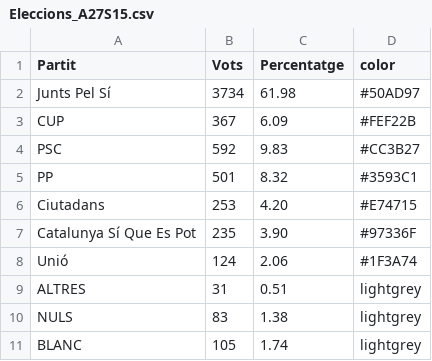
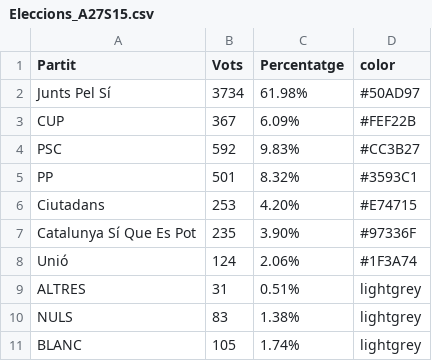
Before and after one commit to pauturvalles/universitatdegirona, a CSV file: csv/Eleccions_A27S15.csv, drawn as a sheet; the diff names each change by its address in the sheet, - before the commit and + after, or states it on an @@ line.

```diff
--- a/csv/Eleccions_A27S15.csv
+++ b/csv/Eleccions_A27S15.csv
-C2 (Percentatge): 61.98
+C2 (Percentatge): 61.98%
-C3 (Percentatge): 6.09
+C3 (Percentatge): 6.09%
-C4 (Percentatge): 9.83
+C4 (Percentatge): 9.83%
-C5 (Percentatge): 8.32
+C5 (Percentatge): 8.32%
-C6 (Percentatge): 4.20
+C6 (Percentatge): 4.20%
-C7 (Percentatge): 3.90
+C7 (Percentatge): 3.90%
-C8 (Percentatge): 2.06
+C8 (Percentatge): 2.06%
-C9 (Percentatge): 0.51
+C9 (Percentatge): 0.51%
-C10 (Percentatge): 1.38
+C10 (Percentatge): 1.38%
-C11 (Percentatge): 1.74
+C11 (Percentatge): 1.74%
```
Also changed, not shown: csv/Eleccions_A21D17.csv, csv/Eleccions_G20D15.csv, 1 other file.
